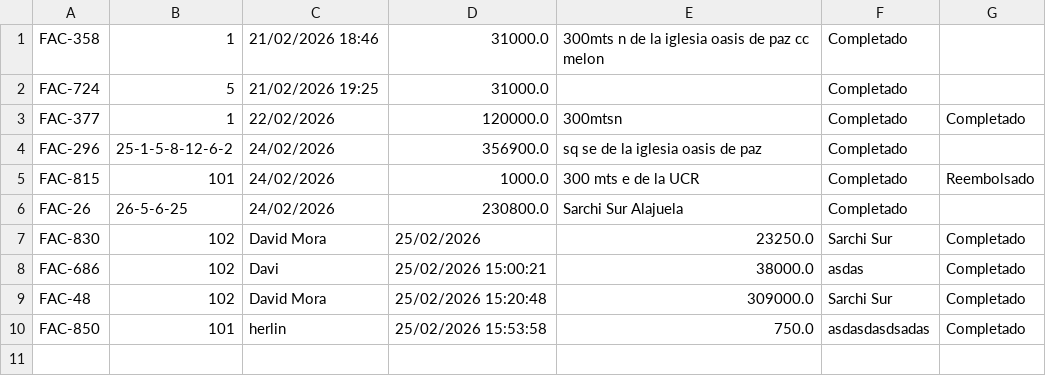
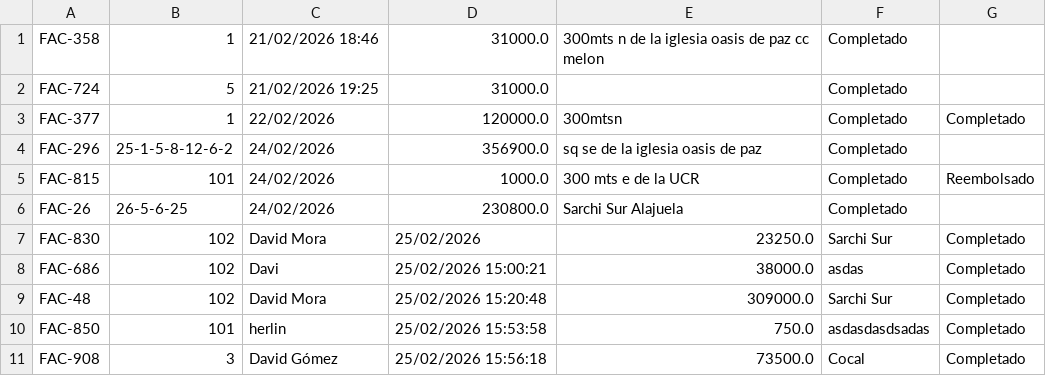
Before and after one commit to movacx/codecloud, a CSV file: Proyecto Pendiente #4/mvc/Data/csv/facturas.csv, drawn as a sheet.

```diff
--- a/Proyecto Pendiente #4/mvc/Data/csv/facturas.csv
+++ b/Proyecto Pendiente #4/mvc/Data/csv/facturas.csv
@@ -10 +10,2 @@ FAC-48,102,David Mora,25/02/2026 15:20:48,309000.0,Sarchi Sur ,Completado
 FAC-850,101,herlin ,25/02/2026 15:53:58,750.0,asdasdasdsadas,Completado
+FAC-908,3,David Gómez,25/02/2026 15:56:18,73500.0, Cocal,Completado
```
Also changed, not shown: Proyecto Pendiente #4/mvc/Data/csv/productos.csv, 1 other file.
